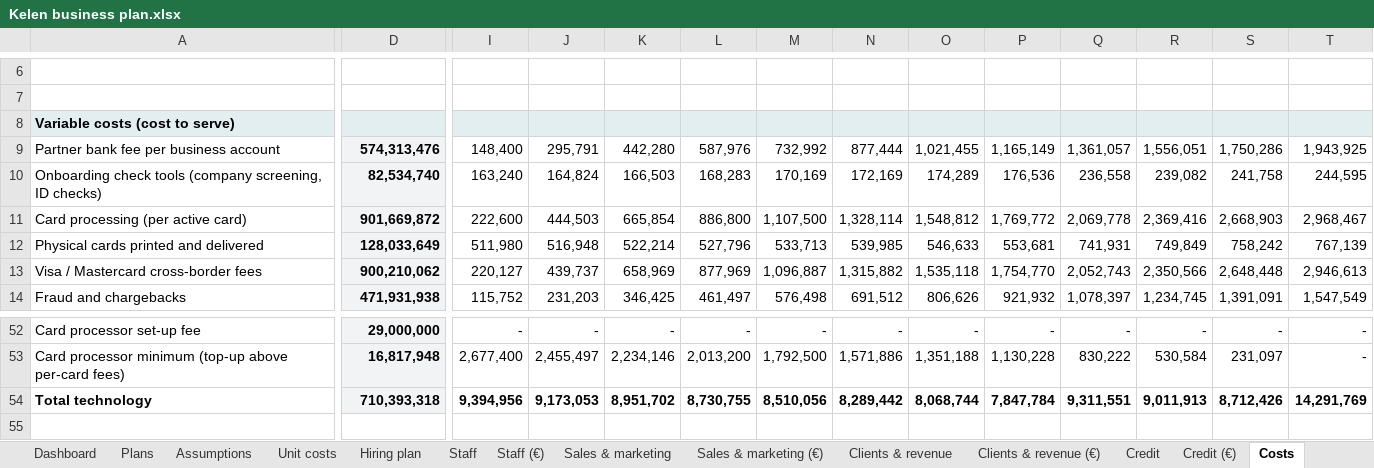
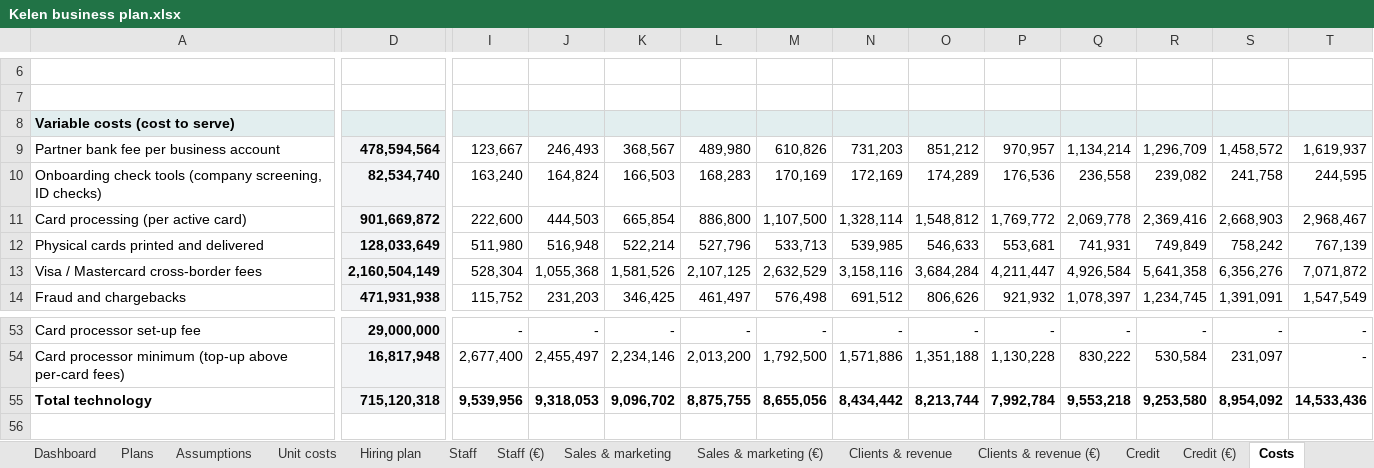
Before and after one commit to jean-jokko/jokko_bank_claude, an Excel workbook: reports/Kelen business plan.xlsx, sheet Costs, drawn as a sheet; only a part is shown, gaps mark what is left out; values as stored, in another font and other column widths than the file's, no borders; addresses are those after the commit; the diff covers the shown part only; the diff names each change by its address in the sheet, - before the commit and + after, or states it on an @@ line.

```diff
--- a/reports/Kelen business plan.xlsx (sheet Costs)
+++ b/reports/Kelen business plan.xlsx (sheet Costs)
-D9: 574,313,476
+D9: 478,594,564
-I9: 148,400
+I9: 123,667
-J9: 295,791
+J9: 246,493
-K9: 442,280
+K9: 368,567
-L9: 587,976
+L9: 489,980
-M9: 732,992
+M9: 610,826
-N9: 877,444
+N9: 731,203
-O9: 1,021,455
+O9: 851,212
-P9: 1,165,149
+P9: 970,957
-Q9: 1,361,057
+Q9: 1,134,214
-R9: 1,556,051
+R9: 1,296,709
-S9: 1,750,286
+S9: 1,458,572
-T9: 1,943,925
+T9: 1,619,937
-D13: 900,210,062
+D13: 2,160,504,149
-I13: 220,127
+I13: 528,304
-J13: 439,737
+J13: 1,055,368
-K13: 658,969
+K13: 1,581,526
-L13: 877,969
+L13: 2,107,125
-M13: 1,096,887
+M13: 2,632,529
-N13: 1,315,882
+N13: 3,158,116
-O13: 1,535,118
+O13: 3,684,284
-P13: 1,754,770
+P13: 4,211,447
-Q13: 2,052,743
+Q13: 4,926,584
-R13: 2,350,566
+R13: 5,641,358
-S13: 2,648,448
+S13: 6,356,276
-T13: 2,946,613
+T13: 7,071,872
-D55: 710,393,318
+D55: 715,120,318
-I55: 9,394,956
+I55: 9,539,956
-J55: 9,173,053
+J55: 9,318,053
-K55: 8,951,702
+K55: 9,096,702
-L55: 8,730,755
+L55: 8,875,755
-M55: 8,510,056
+M55: 8,655,056
-N55: 8,289,442
+N55: 8,434,442
-O55: 8,068,744
+O55: 8,213,744
-P55: 7,847,784
+P55: 7,992,784
-Q55: 9,311,551
+Q55: 9,553,218
-R55: 9,011,913
+R55: 9,253,580
-S55: 8,712,426
+S55: 8,954,092
-T55: 14,291,769
+T55: 14,533,436
```
Also changed, not shown: 5 added rows, 3 removed rows and 603 edited cells elsewhere in this sheet, sheet P&L monthly, sheet P&L monthly (€), sheet Costs (€), sheet Cash flow, sheet Cash flow (€), sheet Clients & revenue (€), 12 more sheets, formulas that keep their value, charts or pictures, 3 other files.
